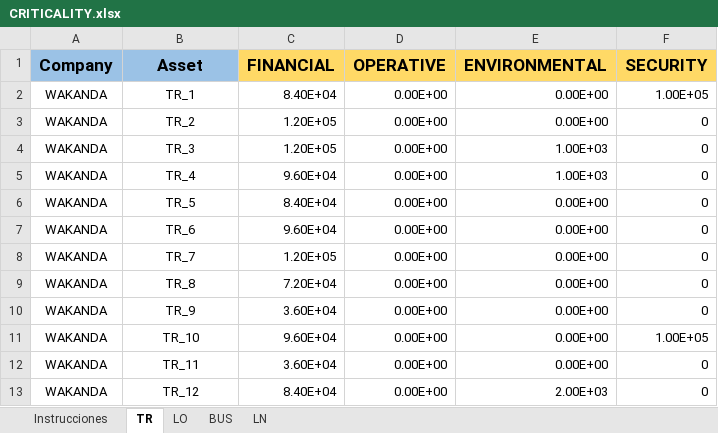
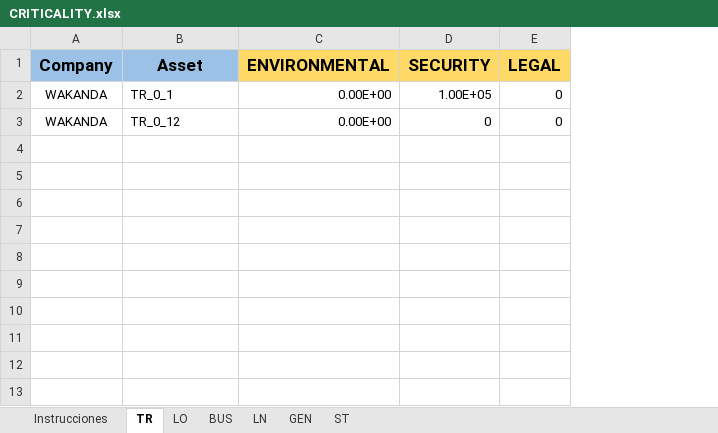
Before and after one commit to dlalvareza/PywerAPM, an Excel workbook: CASES/05_Challenge_Data/01_Data/CRITICALITY.xlsx, sheet TR, drawn as a sheet; values as stored, in another font and other column widths than the file's, no borders; charts and pictures not drawn; 1 other sheet too large or unreadable and not compared; removed rows and columns are numbered as before the commit, all else as after; the diff names each change by its address in the sheet, - before the commit and + after, or states it on an @@ line.

```diff
--- a/CASES/05_Challenge_Data/01_Data/CRITICALITY.xlsx (sheet TR)
+++ b/CASES/05_Challenge_Data/01_Data/CRITICALITY.xlsx (sheet TR)
+sheet tab: GEN
+sheet tab: ST
-column C (FINANCIAL), rows 11-12: 9.60E+04 | 3.60E+04
-column D (OPERATIVE), rows 11-12: 0.00E+00 | 0.00E+00
+column E (LEGAL), rows 2-3: 0 | 0
-row 2: WAKANDA | TR_1 | 8.40E+04 | 0.00E+00 | 0.00E+00 | 1.00E+05
-row 3: WAKANDA | TR_2 | 1.20E+05 | 0.00E+00 | 0.00E+00 | 0
-row 4: WAKANDA | TR_3 | 1.20E+05 | 0.00E+00 | 1.00E+03 | 0
-row 5: WAKANDA | TR_4 | 9.60E+04 | 0.00E+00 | 1.00E+03 | 0
-row 6: WAKANDA | TR_5 | 8.40E+04 | 0.00E+00 | 0.00E+00 | 0
-row 7: WAKANDA | TR_6 | 9.60E+04 | 0.00E+00 | 0.00E+00 | 0
-row 8: WAKANDA | TR_7 | 1.20E+05 | 0.00E+00 | 0.00E+00 | 0
-row 9: WAKANDA | TR_8 | 7.20E+04 | 0.00E+00 | 0.00E+00 | 0
-row 10: WAKANDA | TR_9 | 3.60E+04 | 0.00E+00 | 0.00E+00 | 0
-B2 (Asset): TR_10
+B2 (Asset): TR_0_1
-B2:B3 alignment: center
+B2:B3 alignment: left
-B3 (Asset): TR_11
+B3 (Asset): TR_0_12
-row 13: WAKANDA | TR_12 | 8.40E+04 | 0.00E+00 | 2.00E+03 | 0
```
Also changed, not shown: sheet LN, sheet LO, charts or pictures, CASES/05_Challenge_Data/Challenge_Asset_Portfolio.xlsx, 30 other files.
